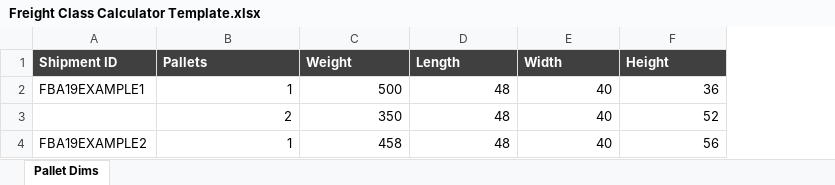
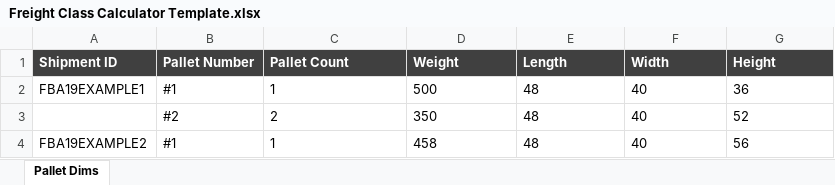
Before and after one commit to orvilledev/FastAPI-Keepa, an Excel workbook: frontend/public/templates/Freight Class Calculator Template.xlsx, sheet Pallet Dims, drawn as a sheet; values as stored, in another font and other column widths than the file's, no borders; addresses are those after the commit; the diff names each change by its address in the sheet, - before the commit and + after, or states it on an @@ line.

```diff
--- a/frontend/public/templates/Freight Class Calculator Template.xlsx (sheet Pallet Dims)
+++ b/frontend/public/templates/Freight Class Calculator Template.xlsx (sheet Pallet Dims)
+column B (Pallet Number), rows 2-4: #1 | #2 | #1
-C1: Pallets
+C1: Pallet Count
-C2:G4 alignment: right
+C2:G4 alignment: left
```
Also changed, not shown: 3 other files.
